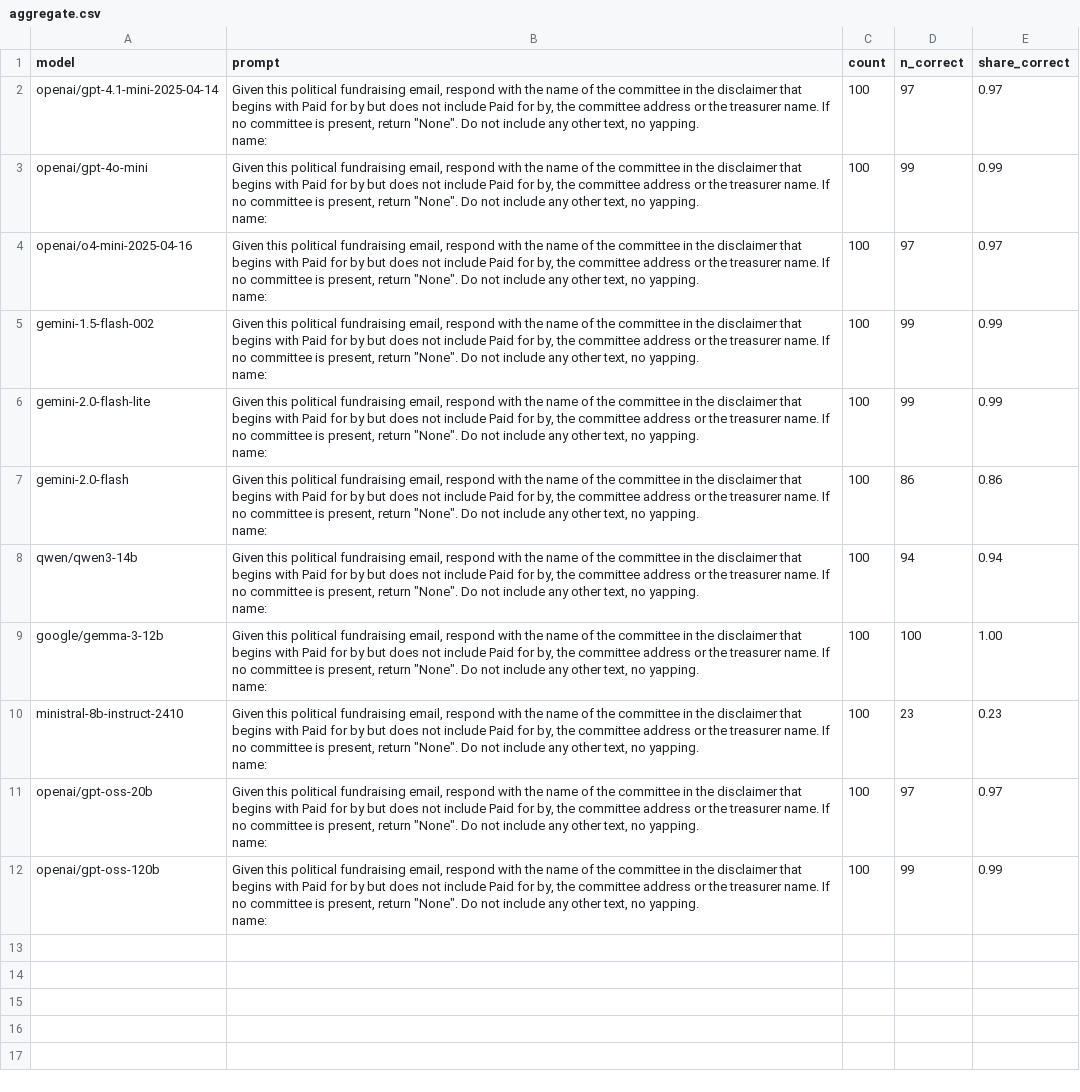
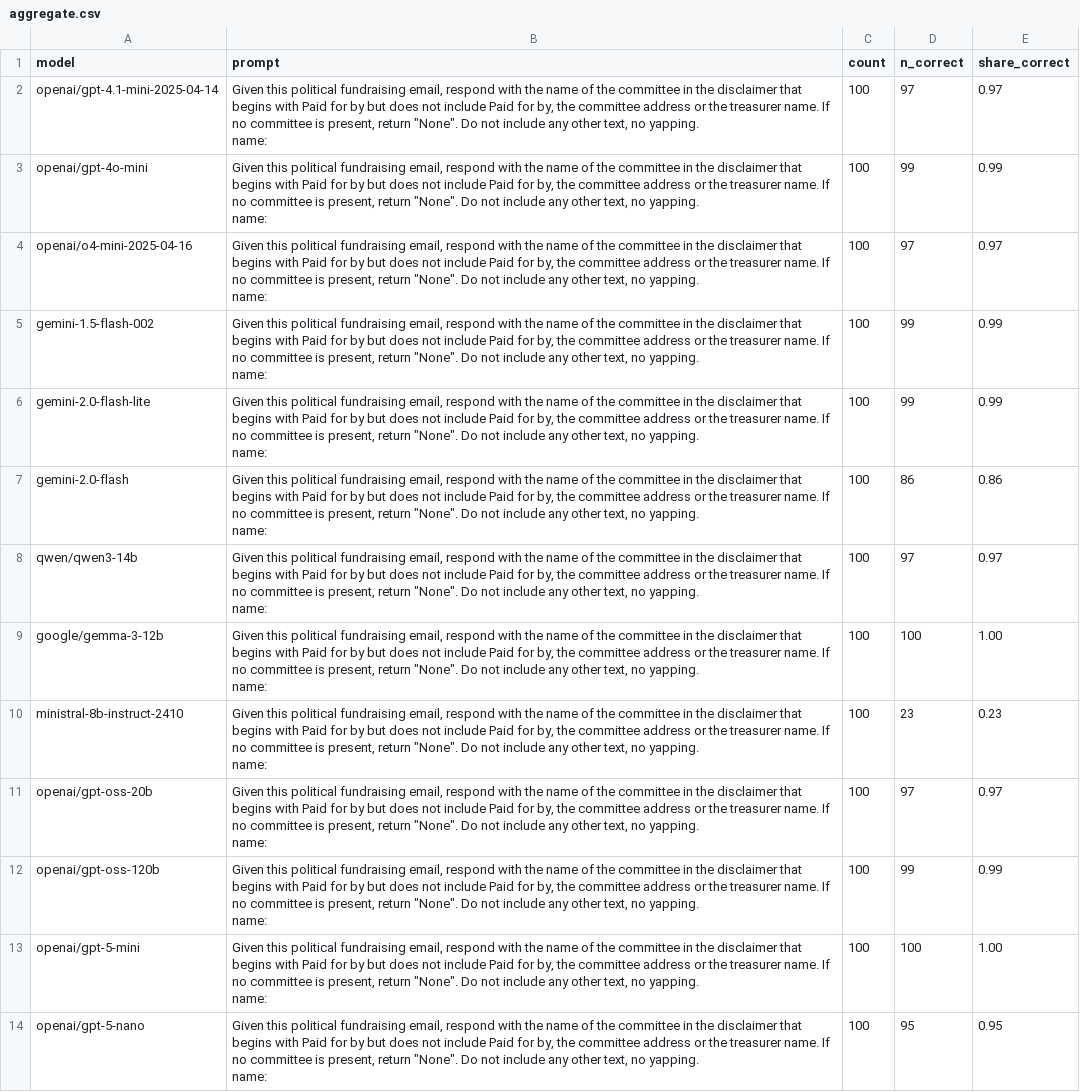
Before and after one commit to kevinschaul/llm-evals, a CSV file: src/evals/political-fundraising-emails/results/aggregate.csv, drawn as a sheet.

Commit message:
emails

```diff
--- a/src/evals/political-fundraising-emails/results/aggregate.csv
+++ b/src/evals/political-fundraising-emails/results/aggregate.csv
@@ -13,4 +13,4 @@ gemini-2.0-flash,"Given this political fundraising email, respond with the name
 name:",100,86,0.86
-qwen/qwen3-14b,"Given this political fundraising email, respond with the name of the committee in the disclaimer that begins with Paid for by but does not include Paid for by, the committee address or the treasurer name. If no committee is present, return ""None"". Do not include any other text, no yapping.
-name:",100,94,0.94
+qwen/qwen3-14b,"Given this political fundraising email, respond with the name of the committee in the disclaimer that begins with Paid for by but does not include Paid for by, the committee address or the treasurer name. If no committee is present, return ""None"". Do not include any other text, no yapping.
+name:",100,97,0.97
 google/gemma-3-12b,"Given this political fundraising email, respond with the name of the committee in the disclaimer that begins with Paid for by but does not include Paid for by, the committee address or the treasurer name. If no committee is present, return ""None"". Do not include any other text, no yapping.
@@ -23 +23,5 @@ openai/gpt-oss-120b,"Given this political fundraising email, respond with the na
 name:",100,99,0.99
+openai/gpt-5-mini,"Given this political fundraising email, respond with the name of the committee in the disclaimer that begins with Paid for by but does not include Paid for by, the committee address or the treasurer name. If no committee is present, return ""None"". Do not include any other text, no yapping.
+name:",100,100,1.00
+openai/gpt-5-nano,"Given this political fundraising email, respond with the name of the committee in the disclaimer that begins with Paid for by but does not include Paid for by, the committee address or the treasurer name. If no committee is present, return ""None"". Do not include any other text, no yapping.
+name:",100,95,0.95
```
Also changed, not shown: 2 other files.
